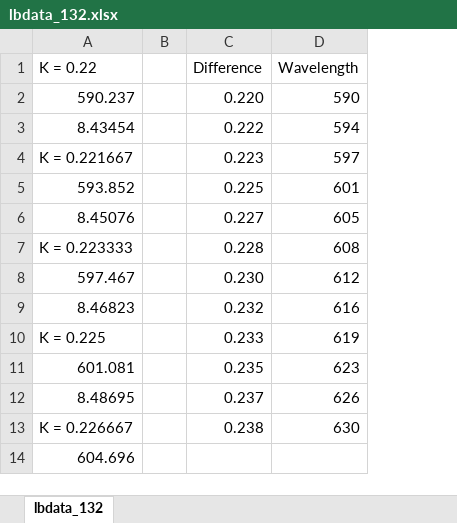
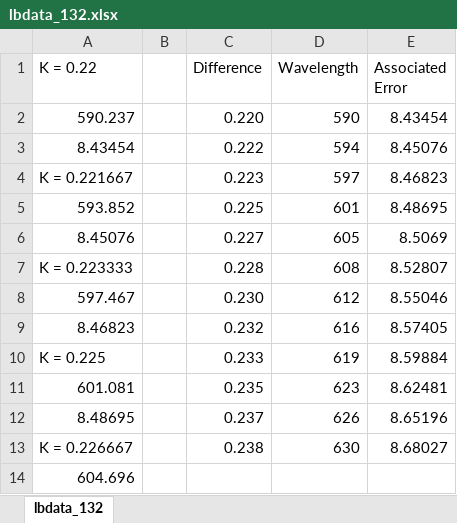
Before and after one commit to robosicotte/lab2, an Excel workbook: lbdata_132.xlsx, sheet lbdata_132, drawn as a sheet; only a part is shown; values as stored, in another font and other column widths than the file's, no borders; the diff names each change by its address in the sheet, - before the commit and + after, or states it on an @@ line.

Commit message:
Add files via upload

```diff
--- a/lbdata_132.xlsx (sheet lbdata_132)
+++ b/lbdata_132.xlsx (sheet lbdata_132)
+column E (Associated Error), rows 2-13: 8.43454 | 8.45076 | 8.46823 | 8.48695 | 8.5069 | 8.52807 | 8.55046 | 8.57405 | 8.59884 | 8.62481 | 8.65196 | 8.68027
```
